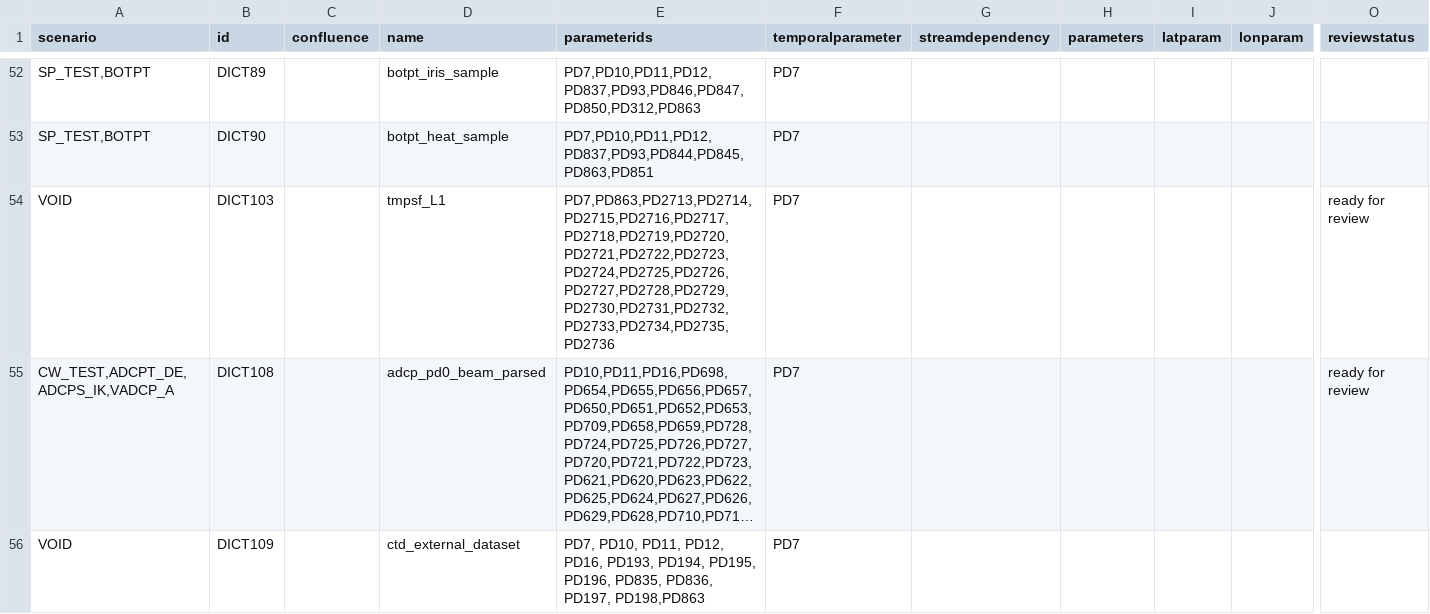
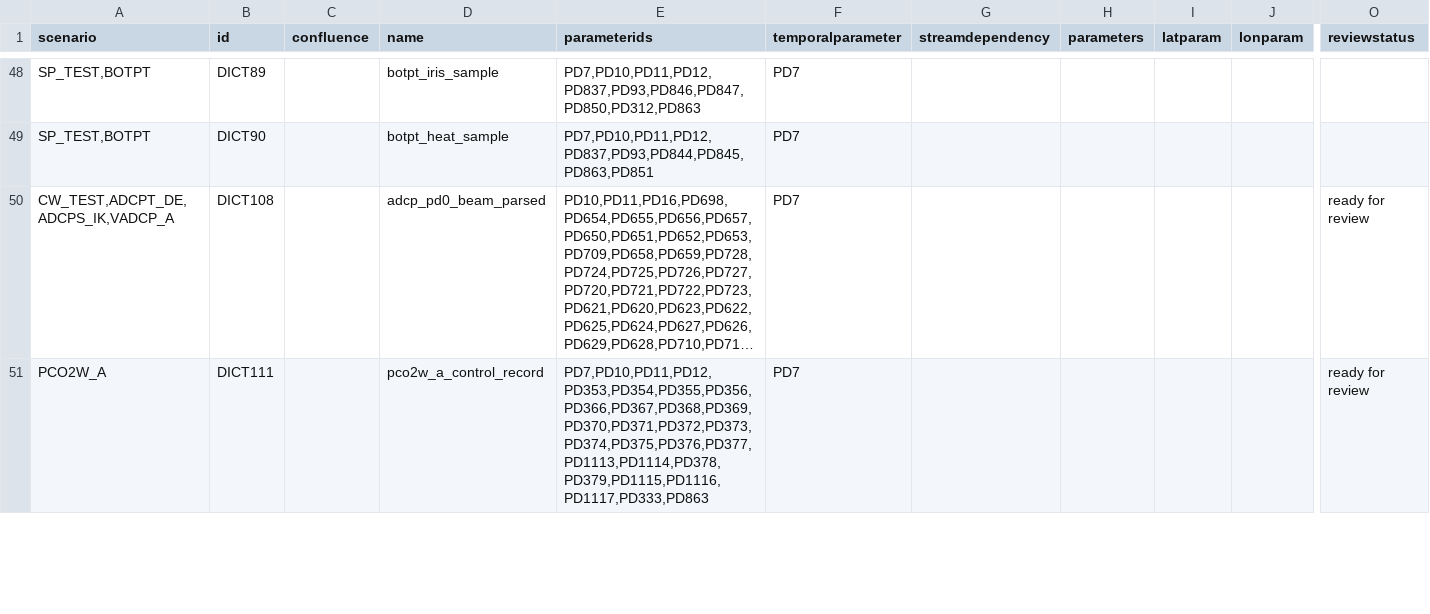
Before and after one commit to oceanobservatories/preload-database, a CSV file: csv/ParameterDictionary.csv, drawn as a sheet; only a part is shown, gaps mark what is left out; the shorter side is filled out with more unchanged rows; long unchanged cells end in …; rows hold the shown columns only; the diff covers the shown part only; the diff names each change by its address in the sheet, - before the commit and + after, or states it on an @@ line.

Commit message:
Marked some unused parameters/streams as VOID Deleted some previously VOIDed streams Fixed value encoding for erroneously labeled parameter
Change-Id: I5113e23474c6363bfa0b7bd2f9b4891e51d5acc2

```diff
--- a/csv/ParameterDictionary.csv
+++ b/csv/ParameterDictionary.csv
-row 54: VOID | DICT103 |  | tmpsf_L1 | PD7,PD863,PD2713,PD2714,PD2715,PD2716,PD2717,PD2718,PD2719,PD2720,PD2721,PD2722,PD2723,PD2724,PD2725,PD2726,PD2727,PD2728,PD2729,PD2730,PD2731,PD2732,PD2733,PD2734,PD2735,PD2736 | PD7 |  |  |  |  | ready for review
-row 56: VOID | DICT109 |  | ctd_external_dataset | PD7, PD10, PD11, PD12, PD16, PD193, PD194, PD195, PD196, PD835, PD836, PD197, PD198,PD863 | PD7
```
Also changed, not shown: 23 removed rows and 10 edited cells elsewhere in this file, csv/ParameterDefs.csv, 1 other file.
